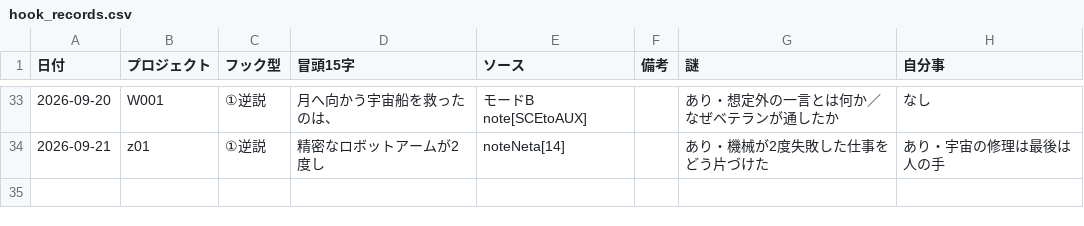
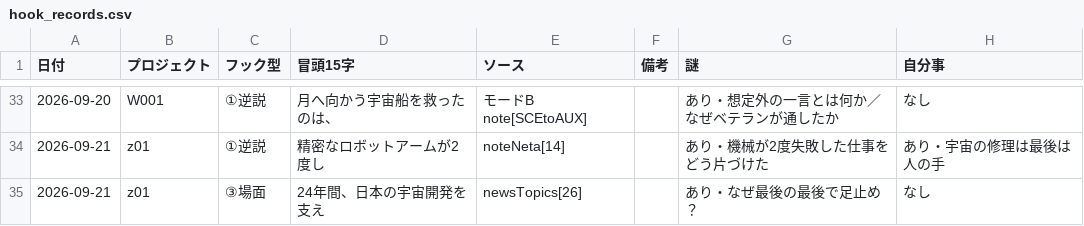
Before and after one commit to useakat/xClaude, a CSV file: logs/hook_records.csv, drawn as a sheet; only a part is shown, gaps mark what is left out.

Commit message:
record(hooks): z01 フック型を記録 (newsTopics[26] H-IIA最終号機)

```diff
--- a/logs/hook_records.csv
+++ b/logs/hook_records.csv
@@ -34 +34,2 @@
 2026-09-21,z01,①逆説,精密なロボットアームが2度し,noteNeta[14],,あり・機械が2度失敗した仕事をどう片づけた,あり・宇宙の修理は最後は人の手
+2026-09-21,z01,③場面,24年間、日本の宇宙開発を支え,newsTopics[26],,あり・なぜ最後の最後で足止め？,なし
```
